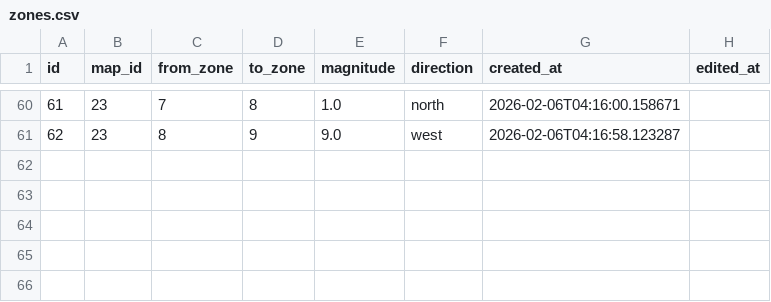
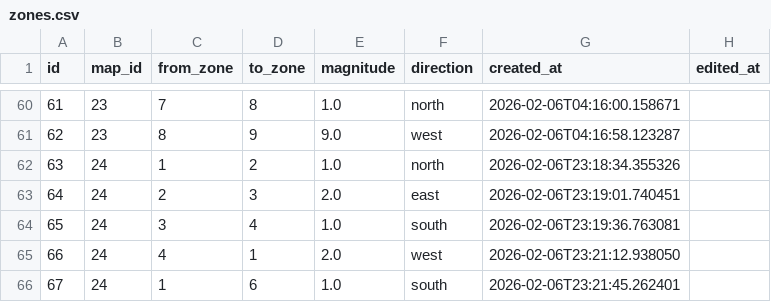
Before and after one commit to komalnjain/fleet-manager, a CSV file: data/zones.csv, drawn as a sheet; only a part is shown, gaps mark what is left out; the diff names each change by its address in the sheet, - before the commit and + after, or states it on an @@ line.

```diff
--- a/data/zones.csv
+++ b/data/zones.csv
+row 62: 63 | 24 | 1 | 2 | 1.0 | north | 2026-02-06T23:18:34.355326
+row 63: 64 | 24 | 2 | 3 | 2.0 | east | 2026-02-06T23:19:01.740451
+row 64: 65 | 24 | 3 | 4 | 1.0 | south | 2026-02-06T23:19:36.763081
+row 65: 66 | 24 | 4 | 1 | 2.0 | west | 2026-02-06T23:21:12.938050
+row 66: 67 | 24 | 1 | 6 | 1.0 | south | 2026-02-06T23:21:45.262401
```
Also changed, not shown: data/device_logs/path_rob3.csv, data/device_logs/rob3.csv, 16 other files.
